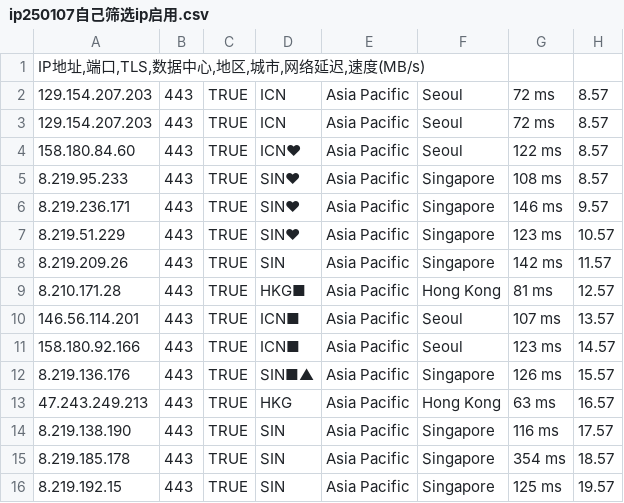
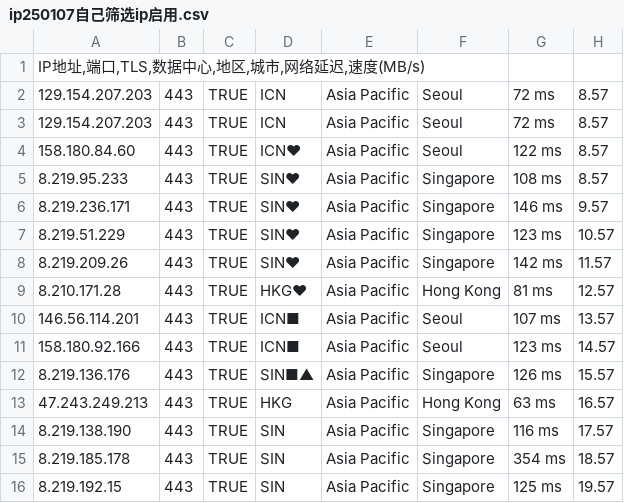
Before and after one commit to xing2kong/yxip, a CSV file: ip250107自己筛选ip启用.csv, drawn as a sheet; only a part is shown.

Commit message:
Update ip250107自己筛选ip启用.csv

```diff
--- a/ip250107自己筛选ip启用.csv
+++ b/ip250107自己筛选ip启用.csv
@@ -3,8 +3,8 @@ IP地址,端口,TLS,数据中心,地区,城市,网络延迟,速度(MB/s)
 129.154.207.203	443	TRUE	ICN	Asia Pacific	Seoul	72 ms	8.57
-158.180.84.60	443	TRUE	ICN❤	Asia Pacific	Seoul	122 ms	8.57
-8.219.95.233	443	TRUE	SIN❤	Asia Pacific	Singapore	108 ms	8.57
-8.219.236.171	443	TRUE	SIN❤	Asia Pacific	Singapore	146 ms	9.57
-8.219.51.229	443	TRUE	SIN❤	Asia Pacific	Singapore	123 ms	10.57
-8.219.209.26	443	TRUE	SIN	Asia Pacific	Singapore	142 ms	11.57
-8.210.171.28	443	TRUE	HKG■	Asia Pacific	Hong Kong	81 ms	12.57
+158.180.84.60	443	TRUE	ICN♥	Asia Pacific	Seoul	122 ms	8.57
+8.219.95.233	443	TRUE	SIN♥	Asia Pacific	Singapore	108 ms	8.57
+8.219.236.171	443	TRUE	SIN♥	Asia Pacific	Singapore	146 ms	9.57
+8.219.51.229	443	TRUE	SIN♥	Asia Pacific	Singapore	123 ms	10.57
+8.219.209.26	443	TRUE	SIN♥	Asia Pacific	Singapore	142 ms	11.57
+8.210.171.28	443	TRUE	HKG♥	Asia Pacific	Hong Kong	81 ms	12.57
 146.56.114.201	443	TRUE	ICN■	Asia Pacific	Seoul	107 ms	13.57
```
